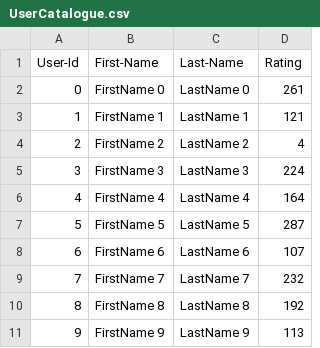
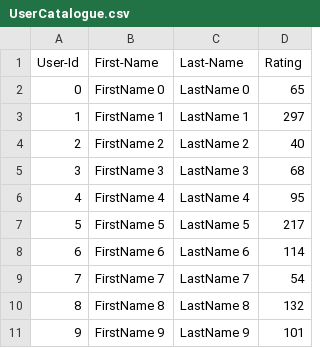
Before and after one commit to AEDGroupRepository/lab_7, a CSV file: Labo7/lab7_complete/UserCatalogue.csv, drawn as a sheet.

```diff
--- a/Labo7/lab7_complete/UserCatalogue.csv
+++ b/Labo7/lab7_complete/UserCatalogue.csv
@@ -1,11 +1,11 @@
 User-Id,First-Name,Last-Name,Rating
-0,FirstName 0,LastName 0,261
-1,FirstName 1,LastName 1,121
-2,FirstName 2,LastName 2,4
-3,FirstName 3,LastName 3,224
-4,FirstName 4,LastName 4,164
-5,FirstName 5,LastName 5,287
-6,FirstName 6,LastName 6,107
-7,FirstName 7,LastName 7,232
-8,FirstName 8,LastName 8,192
-9,FirstName 9,LastName 9,113
+0,FirstName 0,LastName 0,65
+1,FirstName 1,LastName 1,297
+2,FirstName 2,LastName 2,40
+3,FirstName 3,LastName 3,68
+4,FirstName 4,LastName 4,95
+5,FirstName 5,LastName 5,217
+6,FirstName 6,LastName 6,114
+7,FirstName 7,LastName 7,54
+8,FirstName 8,LastName 8,132
+9,FirstName 9,LastName 9,101
```
Also changed, not shown: Labo7/lab7_complete/CommentData.csv, 8 other files.
